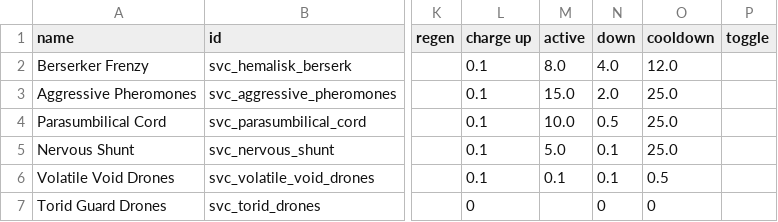
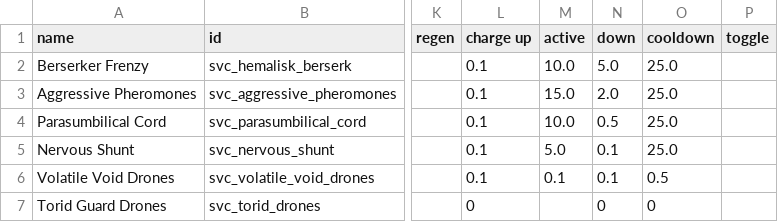
Before and after one commit to DesperatePeter/starsector-symbiotic-void-creatures, a CSV file: data/shipsystems/ship_systems.csv, drawn as a sheet; only a part is shown, gaps mark what is left out; the diff names each change by its address in the sheet, - before the commit and + after, or states it on an @@ line.

Commit message:
feat: tune berserker system values

```diff
--- a/data/shipsystems/ship_systems.csv
+++ b/data/shipsystems/ship_systems.csv
-M2 (active): 8.0
+M2 (active): 10.0
-N2 (down): 4.0
+N2 (down): 5.0
-O2 (cooldown): 12.0
+O2 (cooldown): 25.0
```
